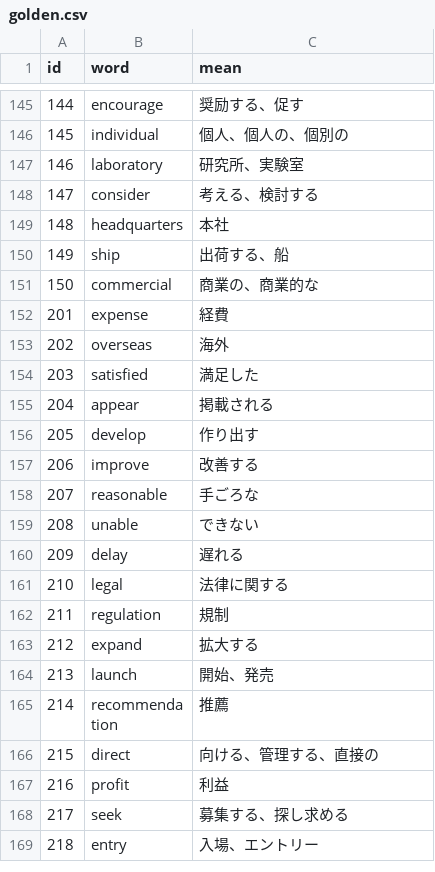
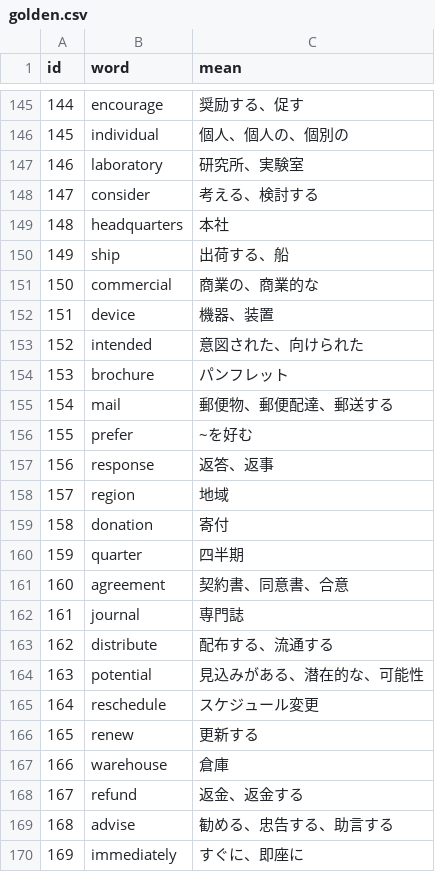
Before and after one commit to AZUMArin/practice, a CSV file: golden.csv, drawn as a sheet; only a part is shown, gaps mark what is left out; the shorter side is filled out with more unchanged rows; the diff covers the shown part only.

Commit message:
Update golden.csv

```diff
--- a/golden.csv
+++ b/golden.csv
@@ -151 +151,20 @@ id,word,mean
 150,commercial,商業の、商業的な
+151,device,機器、装置
+152,intended,意図された、向けられた
+153,brochure,パンフレット
+154,mail,郵便物、郵便配達、郵送する
+155,prefer,~を好む
+156,response,返答、返事
+157,region,地域
+158,donation,寄付
+159,quarter,四半期
+160,agreement,契約書、同意書、合意
+161,journal,専門誌
+162,distribute,配布する、流通する
+163,potential,見込みがある、潜在的な、可能性
+164,reschedule,スケジュール変更
+165,renew,更新する
+166,warehouse,倉庫
+167,refund,返金、返金する
+168,advise,勧める、忠告する、助言する
+169,immediately,すぐに、即座に
```
Also changed, not shown: 31 added rows elsewhere in this file.
